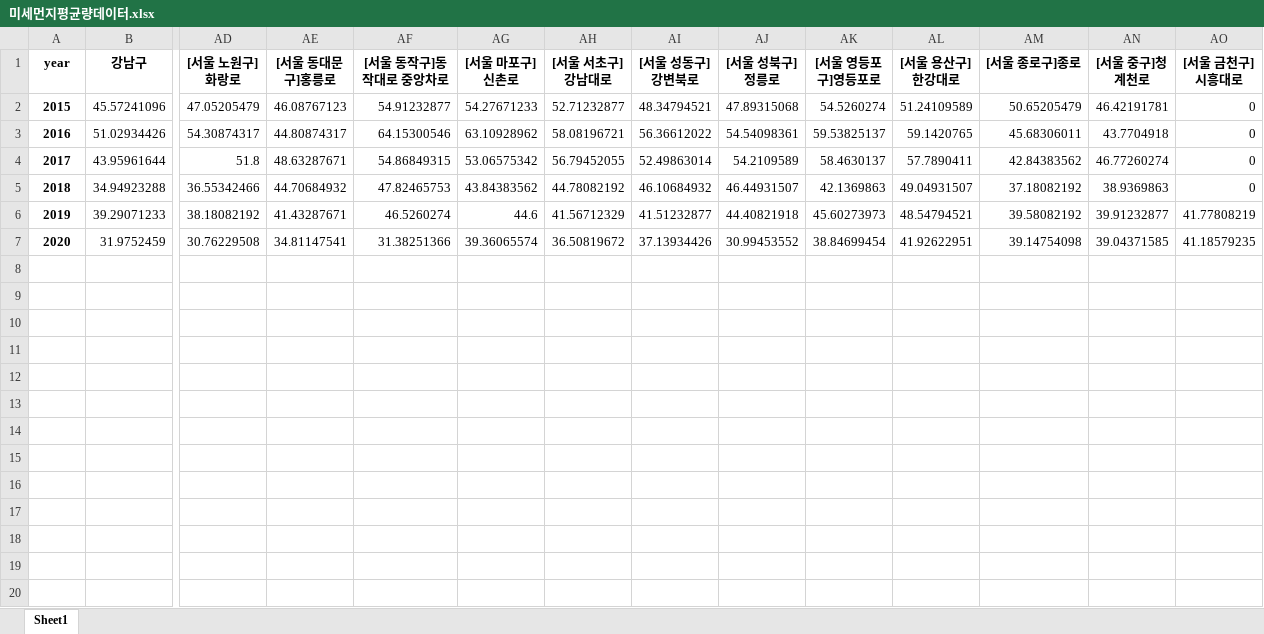
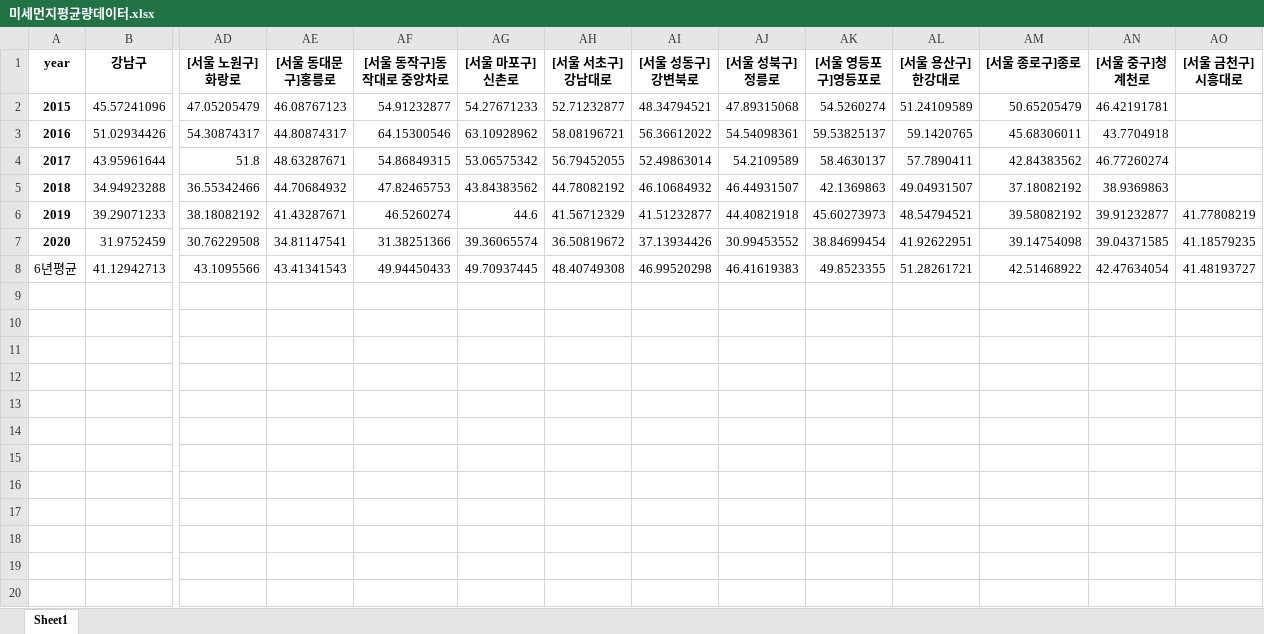
Before and after one commit to MyChoYS/python_project, an Excel workbook: yong/미세먼지평균량데이터.xlsx, sheet Sheet1, drawn as a sheet; only a part is shown, gaps mark what is left out; values as stored, in another font and other column widths than the file's, no borders; removed rows and columns are numbered as before the commit, all else as after; rows hold the shown columns only; the diff names each change by its address in the sheet, - before the commit and + after, or states it on an @@ line.

```diff
--- a/yong/미세먼지평균량데이터.xlsx (sheet Sheet1)
+++ b/yong/미세먼지평균량데이터.xlsx (sheet Sheet1)
-AO2:AO5 ([서울 금천구]시흥대로): 0
+AO2:AO5 ([서울 금천구]시흥대로): (empty)
-row 8: (empty)
+row 8: 6년평균 | 41.12942713 | 43.1095566 | 43.41341543 | 49.94450433 | 49.70937445 | 48.40749308 | 46.99520298 | 46.41619383 | 49.8523355 | 51.28261721 | 42.51468922 | 42.47634054 | 41.48193727
-row 9: (empty)
-row 10: (empty)
-row 11: (empty)
-row 12: (empty)
-row 13: (empty)
-row 14: (empty)
-row 15: (empty)
-row 16: (empty)
-row 17: (empty)
-row 18: (empty)
-row 19: (empty)
-row 20: (empty)
```
Also changed, not shown: 2 other files.
